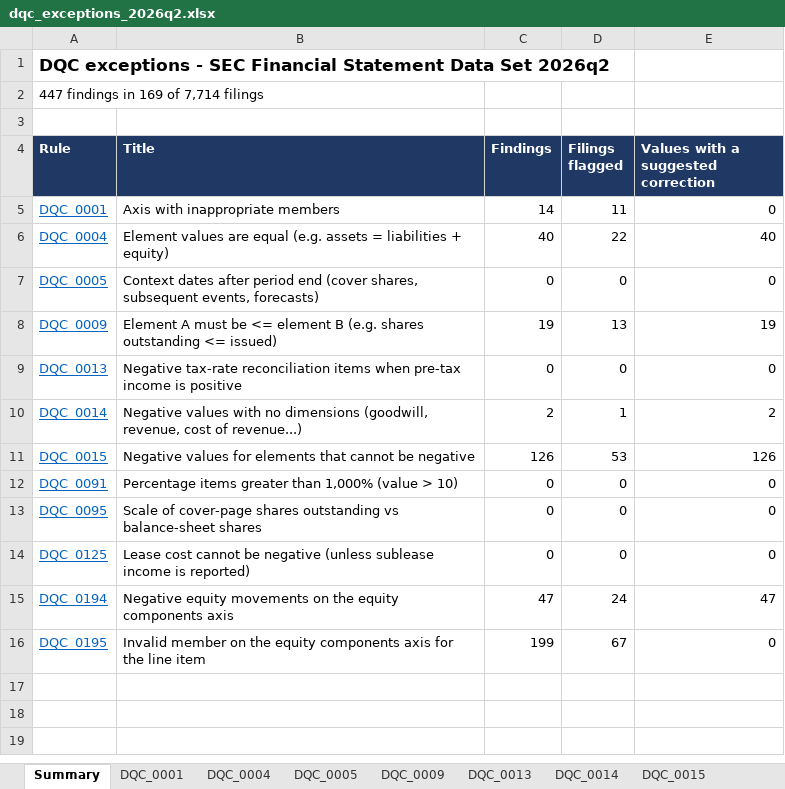
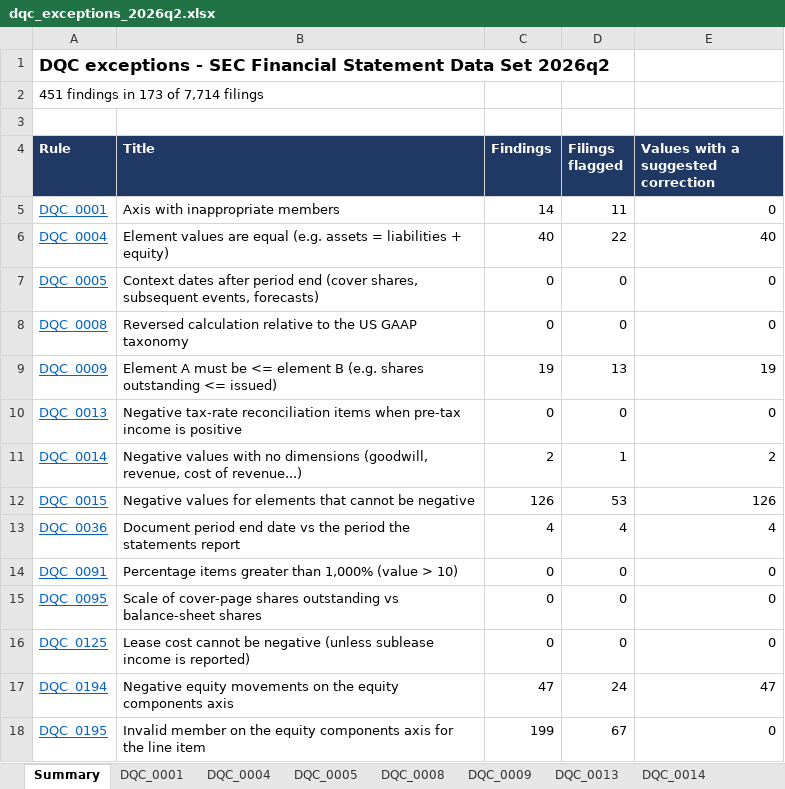
Before and after one commit to ci-jy/commercial-credit-risk-engine, an Excel workbook: reports/dqc_exceptions_2026q2.xlsx, sheet Summary, drawn as a sheet; values as stored, in another font and other column widths than the file's, no borders; the diff names each change by its address in the sheet, - before the commit and + after, or states it on an @@ line.

Commit message:
Add DQC_0008 reversed-calculation and DQC_0036 period-of-report rules

```diff
--- a/reports/dqc_exceptions_2026q2.xlsx (sheet Summary)
+++ b/reports/dqc_exceptions_2026q2.xlsx (sheet Summary)
+sheet tab: DQC_0008
-A2 (Rule): 447 findings in 169 of 7,714 filings
+A2 (Rule): 451 findings in 173 of 7,714 filings
+row 8: DQC_0008 | Reversed calculation relative to the US GAAP taxonomy | 0 | 0 | 0
+row 13: DQC_0036 | Document period end date vs the period the statements report | 4 | 4 | 4
```
Also changed, not shown: other sheet tabs, 17 other files.
